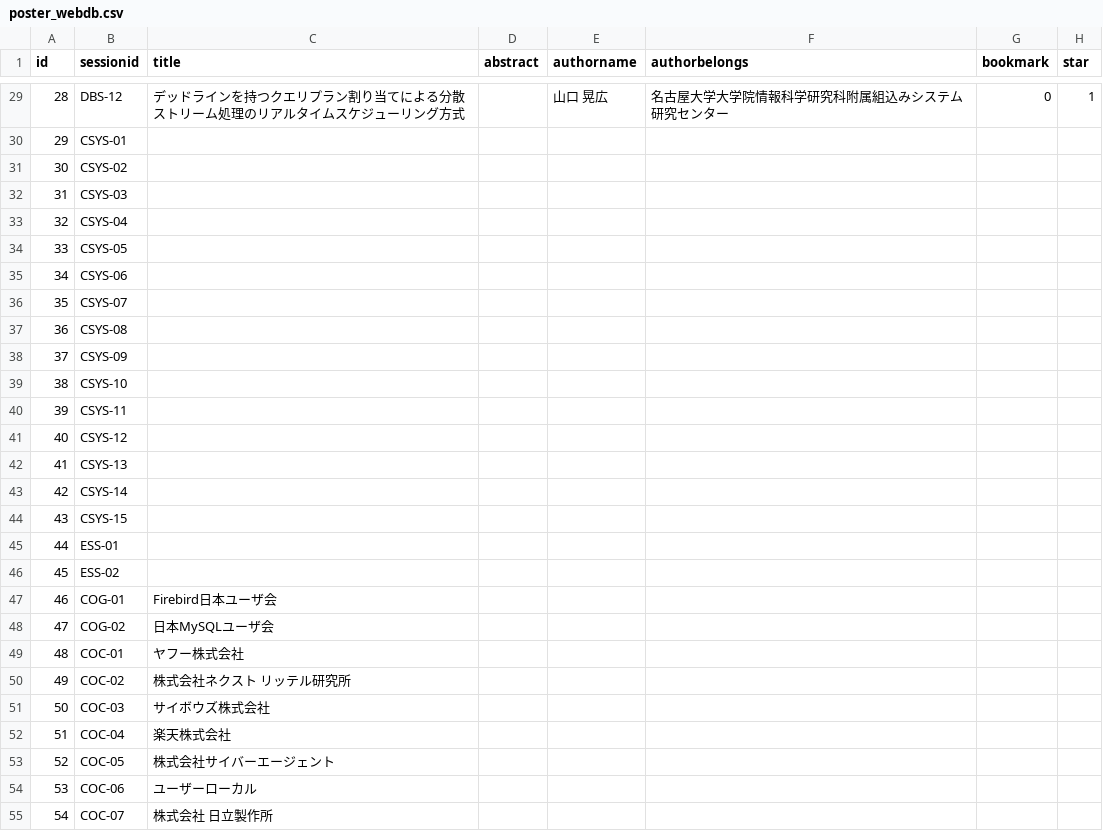
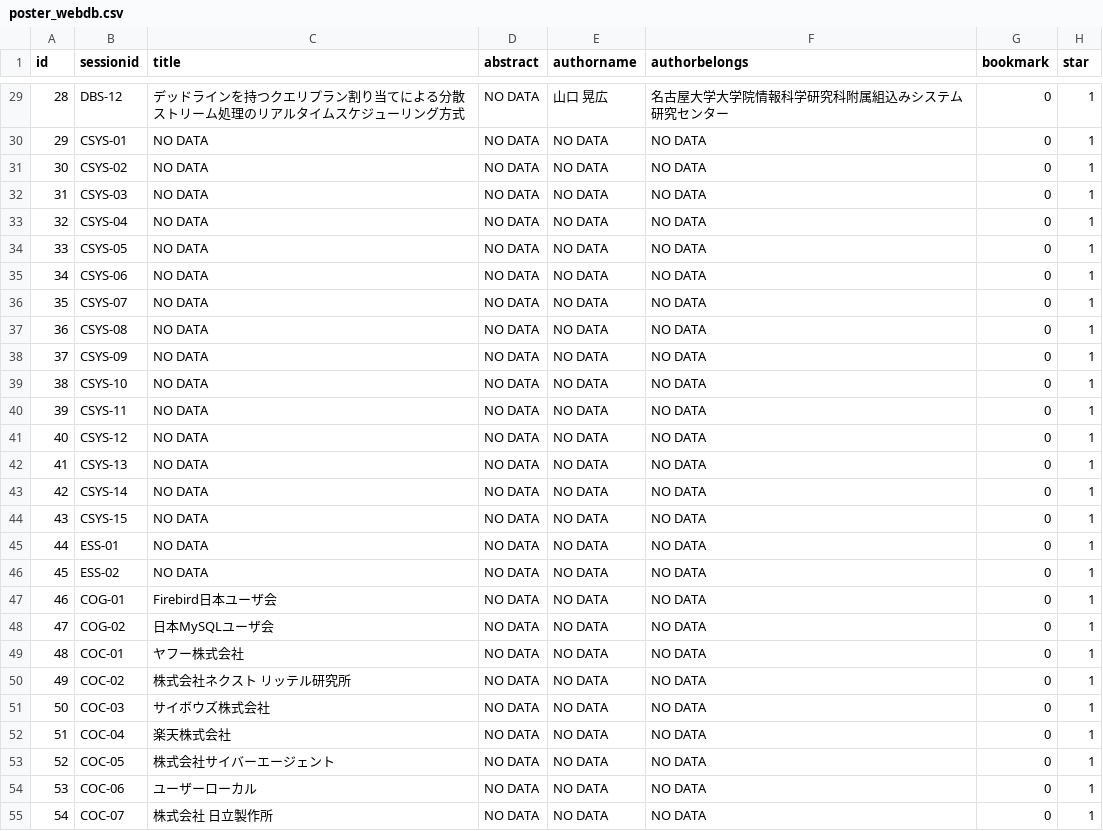
Before and after one commit to Tsukuba-SAY/PosMApp, a CSV file: PosMApp/www/csv/poster_webdb.csv, drawn as a sheet; only a part is shown, gaps mark what is left out; the diff covers the shown part only.

```diff
--- a/PosMApp/www/csv/poster_webdb.csv
+++ b/PosMApp/www/csv/poster_webdb.csv
@@ -29,27 +29,27 @@ id,sessionid,title,abstract,authorname,authorbelongs,bookmark,star
-28,DBS-12,デッドラインを持つクエリプラン割り当てによる分散ストリーム処理のリアルタイムスケジューリング方式,,山口 晃広,名古屋大学大学院情報科学研究科附属組込みシステム研究センター,0,1
-29,CSYS-01,,,,,,
-30,CSYS-02,,,,,,
-31,CSYS-03,,,,,,
-32,CSYS-04,,,,,,
-33,CSYS-05,,,,,,
-34,CSYS-06,,,,,,
-35,CSYS-07,,,,,,
-36,CSYS-08,,,,,,
-37,CSYS-09,,,,,,
-38,CSYS-10,,,,,,
-39,CSYS-11,,,,,,
-40,CSYS-12,,,,,,
-41,CSYS-13,,,,,,
-42,CSYS-14,,,,,,
-43,CSYS-15,,,,,,
-44,ESS-01,,,,,,
-45,ESS-02,,,,,,
-46,COG-01,Firebird日本ユーザ会,,,,,
-47,COG-02,日本MySQLユーザ会,,,,,
-48,COC-01,ヤフー株式会社,,,,,
-49,COC-02,株式会社ネクスト　リッテル研究所,,,,,
-50,COC-03,サイボウズ株式会社,,,,,
-51,COC-04,楽天株式会社,,,,,
-52,COC-05,株式会社サイバーエージェント,,,,,
-53,COC-06,ユーザーローカル,,,,,
-54,COC-07,株式会社 日立製作所,,,,,
+28,DBS-12,デッドラインを持つクエリプラン割り当てによる分散ストリーム処理のリアルタイムスケジューリング方式,NO DATA,山口 晃広,名古屋大学大学院情報科学研究科附属組込みシステム研究センター,0,1
+29,CSYS-01,NO DATA,NO DATA,NO DATA,NO DATA,0,1
+30,CSYS-02,NO DATA,NO DATA,NO DATA,NO DATA,0,1
+31,CSYS-03,NO DATA,NO DATA,NO DATA,NO DATA,0,1
+32,CSYS-04,NO DATA,NO DATA,NO DATA,NO DATA,0,1
+33,CSYS-05,NO DATA,NO DATA,NO DATA,NO DATA,0,1
+34,CSYS-06,NO DATA,NO DATA,NO DATA,NO DATA,0,1
+35,CSYS-07,NO DATA,NO DATA,NO DATA,NO DATA,0,1
+36,CSYS-08,NO DATA,NO DATA,NO DATA,NO DATA,0,1
+37,CSYS-09,NO DATA,NO DATA,NO DATA,NO DATA,0,1
+38,CSYS-10,NO DATA,NO DATA,NO DATA,NO DATA,0,1
+39,CSYS-11,NO DATA,NO DATA,NO DATA,NO DATA,0,1
+40,CSYS-12,NO DATA,NO DATA,NO DATA,NO DATA,0,1
+41,CSYS-13,NO DATA,NO DATA,NO DATA,NO DATA,0,1
+42,CSYS-14,NO DATA,NO DATA,NO DATA,NO DATA,0,1
+43,CSYS-15,NO DATA,NO DATA,NO DATA,NO DATA,0,1
+44,ESS-01,NO DATA,NO DATA,NO DATA,NO DATA,0,1
+45,ESS-02,NO DATA,NO DATA,NO DATA,NO DATA,0,1
+46,COG-01,Firebird日本ユーザ会,NO DATA,NO DATA,NO DATA,0,1
+47,COG-02,日本MySQLユーザ会,NO DATA,NO DATA,NO DATA,0,1
+48,COC-01,ヤフー株式会社,NO DATA,NO DATA,NO DATA,0,1
+49,COC-02,株式会社ネクスト　リッテル研究所,NO DATA,NO DATA,NO DATA,0,1
+50,COC-03,サイボウズ株式会社,NO DATA,NO DATA,NO DATA,0,1
+51,COC-04,楽天株式会社,NO DATA,NO DATA,NO DATA,0,1
+52,COC-05,株式会社サイバーエージェント,NO DATA,NO DATA,NO DATA,0,1
+53,COC-06,ユーザーローカル,NO DATA,NO DATA,NO DATA,0,1
+54,COC-07,株式会社 日立製作所,NO DATA,NO DATA,NO DATA,0,1
```
Also changed, not shown: 42 edited cells elsewhere in this file.
